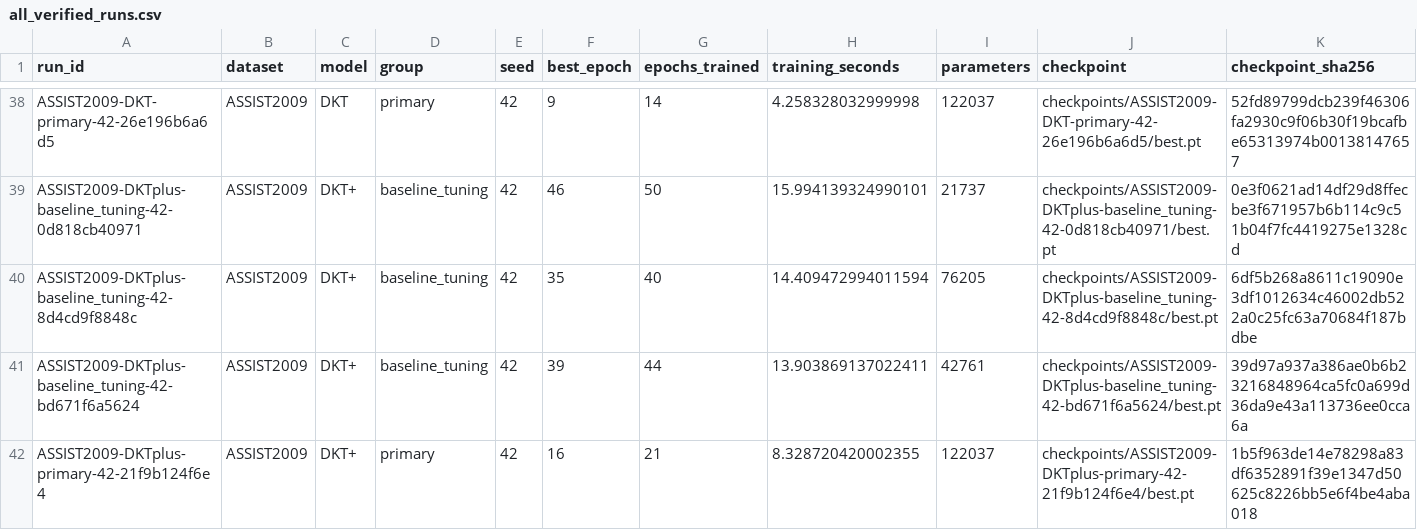
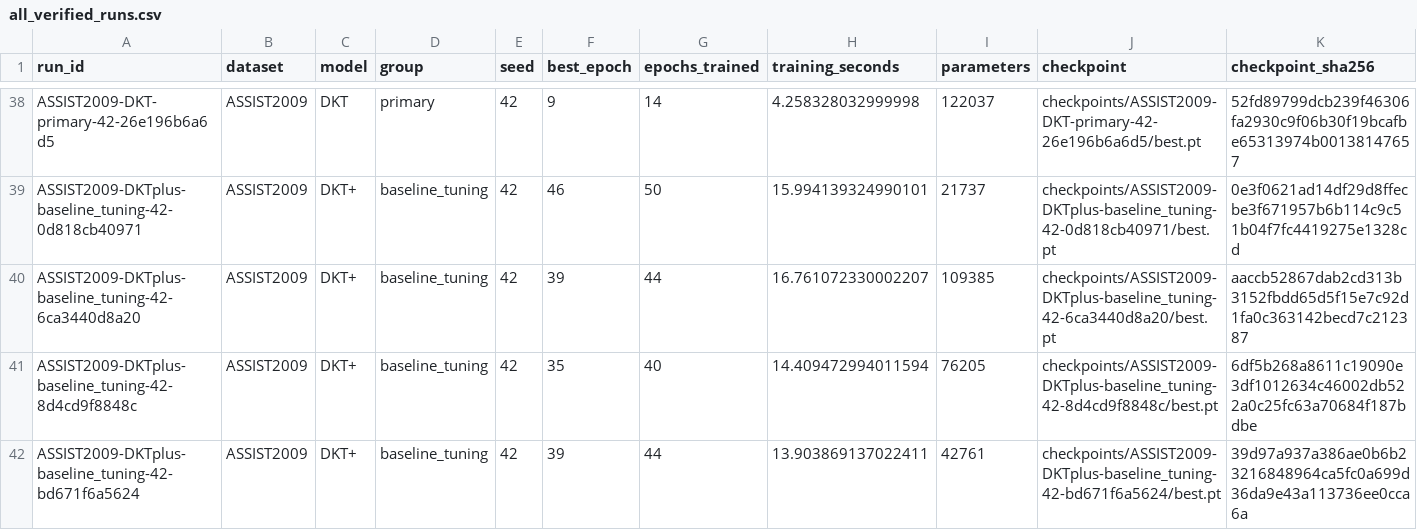
Before and after one commit to Tanishgupta28/LightSAKT2, a CSV file: results/tables/all_verified_runs.csv, drawn as a sheet; only a part is shown, gaps mark what is left out; the shorter side is filled out with more unchanged rows; rows hold the shown columns only; the diff names each change by its address in the sheet, - before the commit and + after, or states it on an @@ line.

Commit message:
Preserve verified experiment progress and status

```diff
--- a/results/tables/all_verified_runs.csv
+++ b/results/tables/all_verified_runs.csv
+row 40: ASSIST2009-DKTplus-baseline_tuning-42-6ca3440d8a20 | ASSIST2009 | DKT+ | baseline_tuning | 42 | 39 | 44 | 16.761072330002207 | 109385 | checkpoints/ASSIST2009-DKTplus-baseline_tuning-42-6ca3440d8a20/best.pt | aaccb52867dab2cd313b3152fbdd65d5f15e7c92d1fa0c363142becd7c212387
```
Also changed, not shown: results/tables/computational_budgets.csv, 24 other files.
